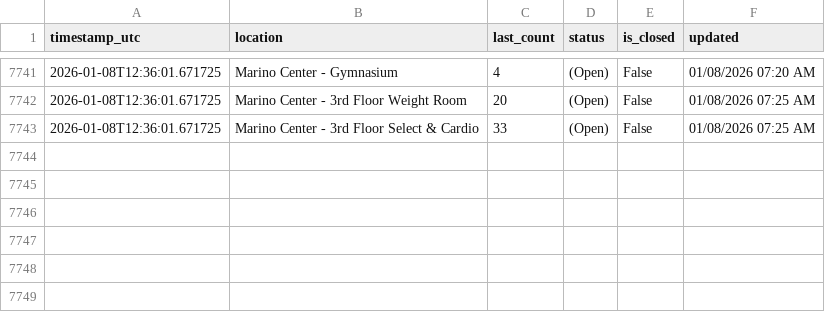
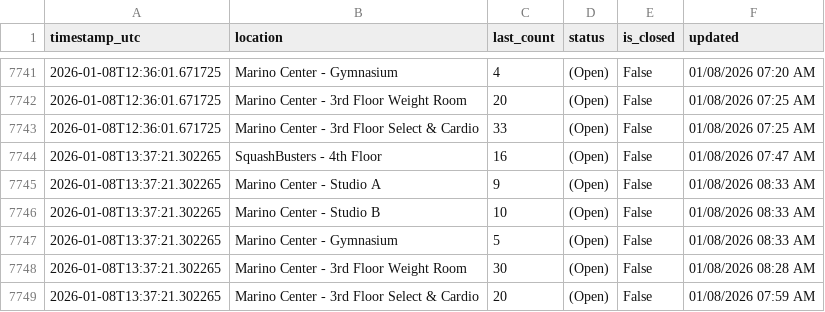
Before and after one commit to Anuttan/GymPulse-NEU, a CSV file: data/facility_data.csv, drawn as a sheet; only a part is shown, gaps mark what is left out.

Commit message:
Update facility data

```diff
--- a/data/facility_data.csv
+++ b/data/facility_data.csv
@@ -7743 +7743,7 @@ timestamp_utc,location,last_count,status,is_closed,updated
 2026-01-08T12:36:01.671725,Marino Center - 3rd Floor Select & Cardio,33,(Open),False,01/08/2026 07:25 AM
+2026-01-08T13:37:21.302265,SquashBusters - 4th Floor,16,(Open),False,01/08/2026 07:47 AM
+2026-01-08T13:37:21.302265,Marino Center - Studio A,9,(Open),False,01/08/2026 08:33 AM
+2026-01-08T13:37:21.302265,Marino Center - Studio B,10,(Open),False,01/08/2026 08:33 AM
+2026-01-08T13:37:21.302265,Marino Center - Gymnasium,5,(Open),False,01/08/2026 08:33 AM
+2026-01-08T13:37:21.302265,Marino Center - 3rd Floor Weight Room,30,(Open),False,01/08/2026 08:28 AM
+2026-01-08T13:37:21.302265,Marino Center - 3rd Floor Select & Cardio,20,(Open),False,01/08/2026 07:59 AM
```
Also changed, not shown: 1 other file.
